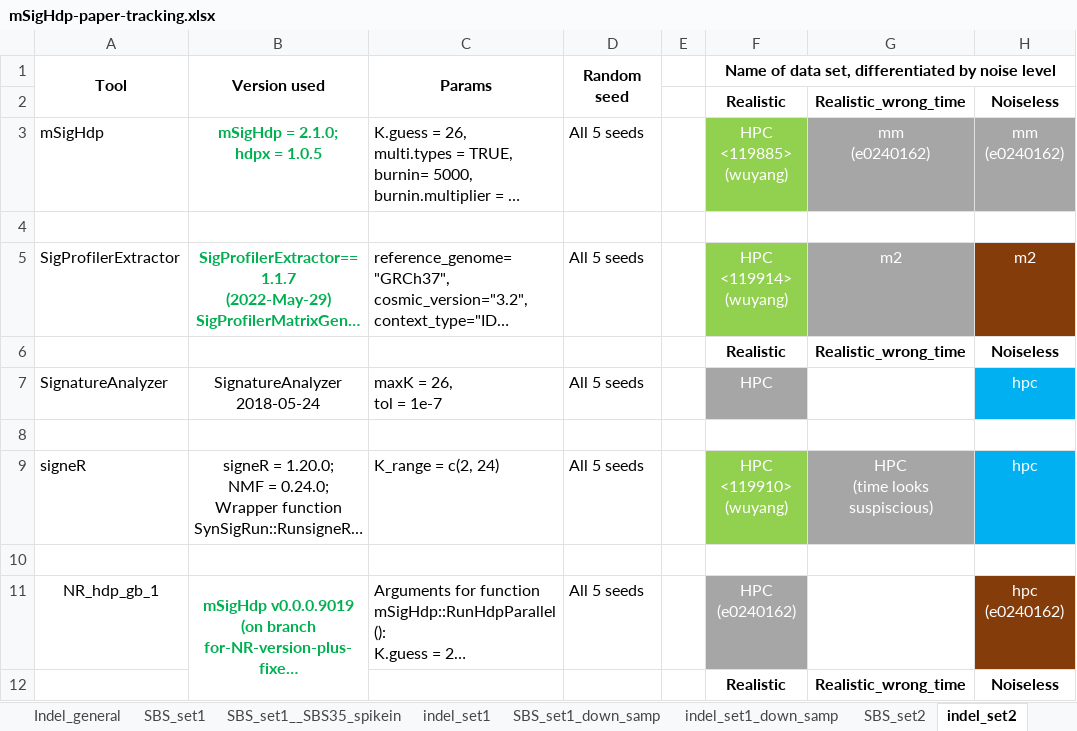
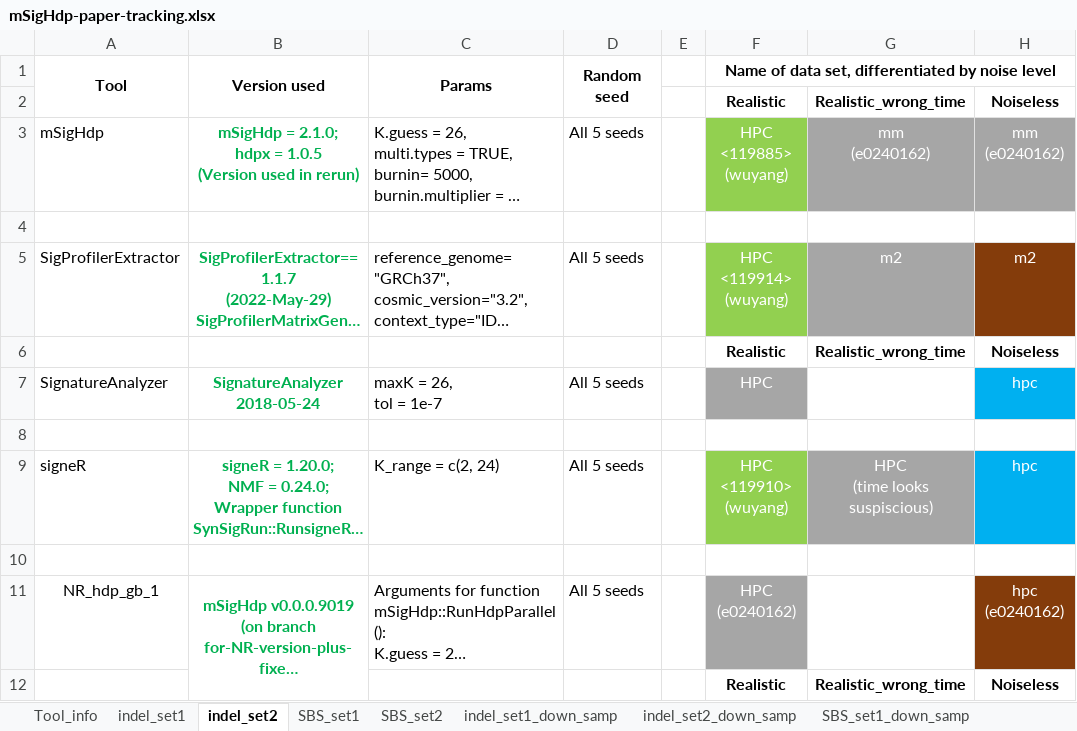
Before and after one commit to steverozen/mSigHdp_paper_sup_files_x1, an Excel workbook: mSigHdp-paper-tracking.xlsx, sheet indel_set2, drawn as a sheet; only a part is shown; long unchanged cells end in …; values as stored, in another font and other column widths than the file's, no borders; ↵ is a line break in a cell; the diff names each change by its address in the sheet, - before the commit and + after, or states it on an @@ line.

```diff
--- a/mSigHdp-paper-tracking.xlsx (sheet indel_set2)
+++ b/mSigHdp-paper-tracking.xlsx (sheet indel_set2)
-sheet tab: Indel_general
@@ sheet tab order changed: Tool_info | indel_set1 | indel_set2 | SBS_set1 | SBS_set2 | indel_set1_down_samp | indel_set2_down_samp | SBS_set1_down_samp @@
-B3 (Version used): mSigHdp = 2.1.0; ↵ hdpx = 1.0.5
+B3 (Version used): mSigHdp = 2.1.0; ↵ hdpx = 1.0.5 ↵ (Version used in rerun)
@@ B7 bold: off → on, text colour: black → #00B050 @@
@@ B9 bold: off → on, text colour: black → #00B050 @@
```
Also changed, not shown: other sheet tabs, 1 other file.
